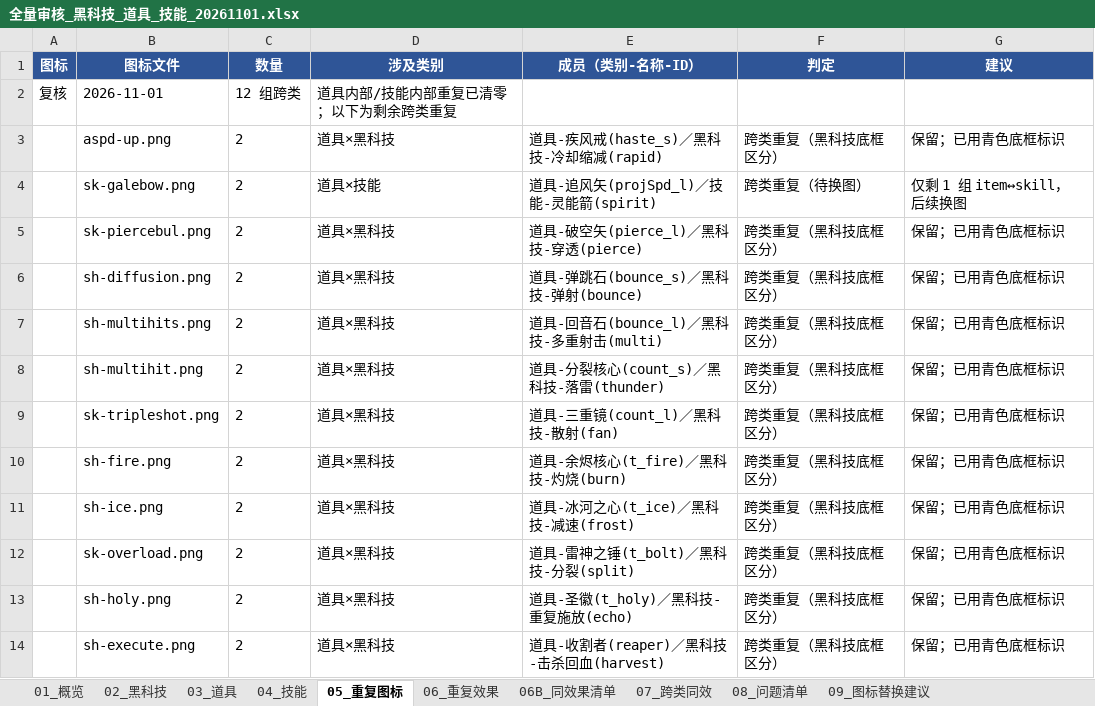
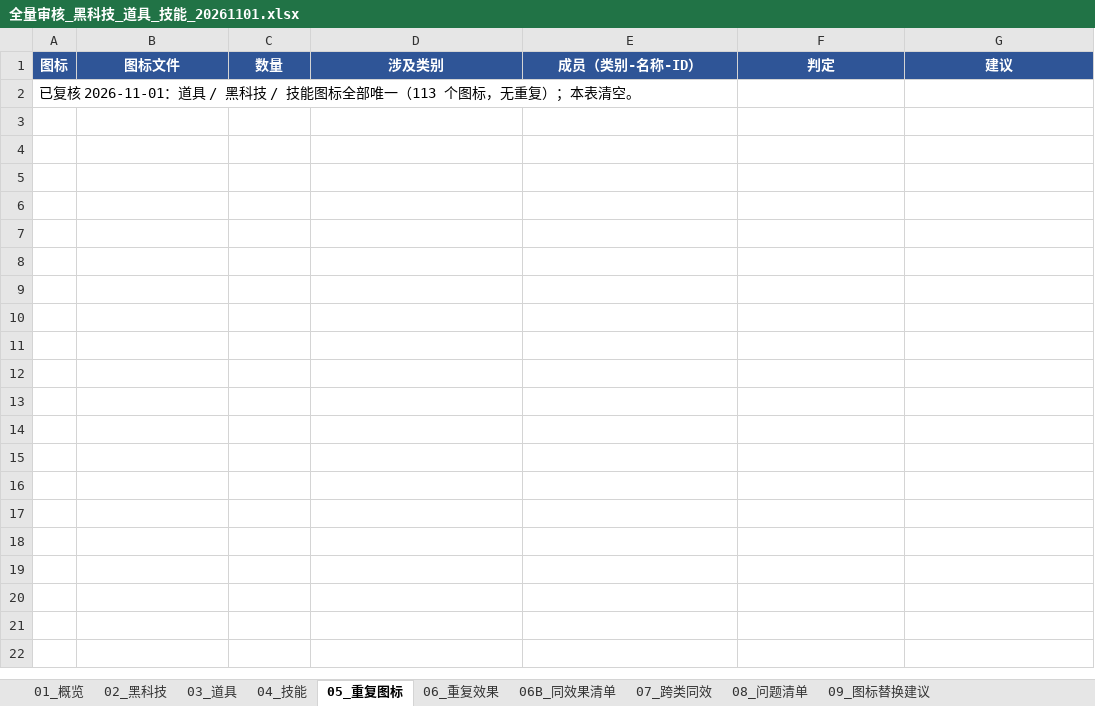
Before and after one commit to vJackLin2v/crazy_monster_tide, an Excel workbook: reports/全量审核_黑科技_道具_技能_20261101.xlsx, sheet 05_重复图标, drawn as a sheet; values as stored, in another font and other column widths than the file's, no borders; charts and pictures not drawn; removed rows and columns are numbered as before the commit, all else as after; the diff names each change by its address in the sheet, - before the commit and + after, or states it on an @@ line.

```diff
--- a/reports/全量审核_黑科技_道具_技能_20261101.xlsx (sheet 05_重复图标)
+++ b/reports/全量审核_黑科技_道具_技能_20261101.xlsx (sheet 05_重复图标)
-row 2: 复核 | 2026-11-01 | 12 组跨类 | 道具内部/技能内部重复已清零；以下为剩余跨类重复
-row 3:  | aspd-up.png | 2 | 道具×黑科技 | 道具-疾风戒(haste_s)／黑科技-冷却缩减(rapid) | 跨类重复（黑科技底框区分） | 保留；已用青色底框标识
-row 4:  | sk-galebow.png | 2 | 道具×技能 | 道具-追风矢(projSpd_l)／技能-灵能箭(spirit) | 跨类重复（待换图） | 仅剩 1 组 item↔skill，后续换图
-row 5:  | sk-piercebul.png | 2 | 道具×黑科技 | 道具-破空矢(pierce_l)／黑科技-穿透(pierce) | 跨类重复（黑科技底框区分） | 保留；已用青色底框标识
-row 6:  | sh-diffusion.png | 2 | 道具×黑科技 | 道具-弹跳石(bounce_s)／黑科技-弹射(bounce) | 跨类重复（黑科技底框区分） | 保留；已用青色底框标识
-row 7:  | sh-multihits.png | 2 | 道具×黑科技 | 道具-回音石(bounce_l)／黑科技-多重射击(multi) | 跨类重复（黑科技底框区分） | 保留；已用青色底框标识
-row 8:  | sh-multihit.png | 2 | 道具×黑科技 | 道具-分裂核心(count_s)／黑科技-落雷(thunder) | 跨类重复（黑科技底框区分） | 保留；已用青色底框标识
-row 9:  | sk-tripleshot.png | 2 | 道具×黑科技 | 道具-三重镜(count_l)／黑科技-散射(fan) | 跨类重复（黑科技底框区分） | 保留；已用青色底框标识
-row 10:  | sh-fire.png | 2 | 道具×黑科技 | 道具-余烬核心(t_fire)／黑科技-灼烧(burn) | 跨类重复（黑科技底框区分） | 保留；已用青色底框标识
-row 11:  | sh-ice.png | 2 | 道具×黑科技 | 道具-冰河之心(t_ice)／黑科技-减速(frost) | 跨类重复（黑科技底框区分） | 保留；已用青色底框标识
-row 12:  | sk-overload.png | 2 | 道具×黑科技 | 道具-雷神之锤(t_bolt)／黑科技-分裂(split) | 跨类重复（黑科技底框区分） | 保留；已用青色底框标识
-row 13:  | sh-holy.png | 2 | 道具×黑科技 | 道具-圣徽(t_holy)／黑科技-重复施放(echo) | 跨类重复（黑科技底框区分） | 保留；已用青色底框标识
-row 14:  | sh-execute.png | 2 | 道具×黑科技 | 道具-收割者(reaper)／黑科技-击杀回血(harvest) | 跨类重复（黑科技底框区分） | 保留；已用青色底框标识
+row 2: 已复核 2026-11-01：道具 / 黑科技 / 技能图标全部唯一（113 个图标，无重复）；本表清空。
```
Also changed, not shown: sheet 08_问题清单, 4 other files.
